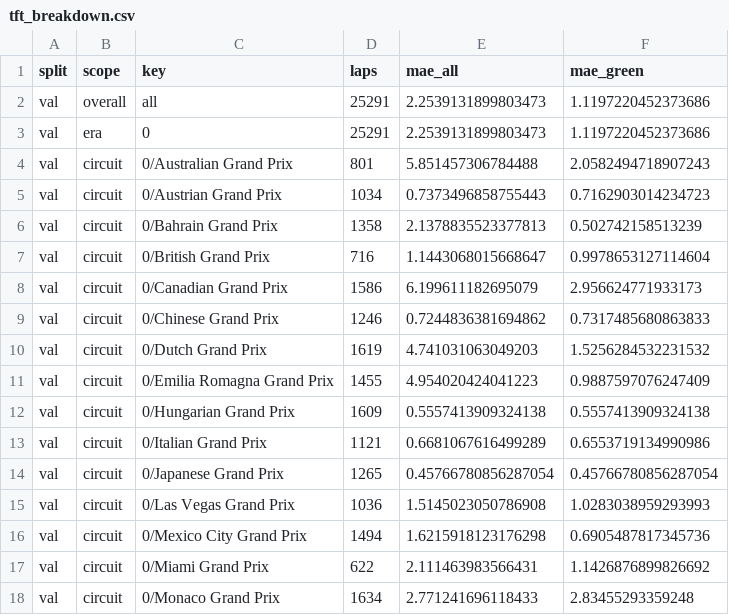
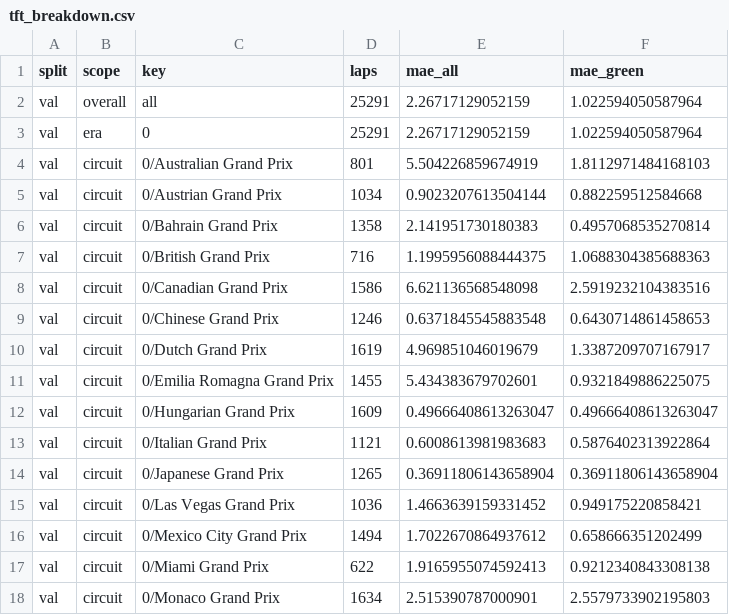
Before and after one commit to Shreyansh262/f1-strategist, a CSV file: reports/lap_time/tft_breakdown.csv, drawn as a sheet; only a part is shown; the diff covers the shown part only.

```diff
--- a/reports/lap_time/tft_breakdown.csv
+++ b/reports/lap_time/tft_breakdown.csv
@@ -1,18 +1,18 @@
 split,scope,key,laps,mae_all,mae_green
-val,overall,all,25291,2.2539131899803473,1.1197220452373686
-val,era,0,25291,2.2539131899803473,1.1197220452373686
-val,circuit,0/Australian Grand Prix,801,5.851457306784488,2.0582494718907243
-val,circuit,0/Austrian Grand Prix,1034,0.7373496858755443,0.7162903014234723
-val,circuit,0/Bahrain Grand Prix,1358,2.1378835523377813,0.502742158513239
-val,circuit,0/British Grand Prix,716,1.1443068015668647,0.9978653127114604
-val,circuit,0/Canadian Grand Prix,1586,6.199611182695079,2.956624771933173
-val,circuit,0/Chinese Grand Prix,1246,0.7244836381694862,0.7317485680863833
-val,circuit,0/Dutch Grand Prix,1619,4.741031063049203,1.5256284532231532
-val,circuit,0/Emilia Romagna Grand Prix,1455,4.954020424041223,0.9887597076247409
-val,circuit,0/Hungarian Grand Prix,1609,0.5557413909324138,0.5557413909324138
-val,circuit,0/Italian Grand Prix,1121,0.6681067616499289,0.6553719134990986
-val,circuit,0/Japanese Grand Prix,1265,0.45766780856287054,0.45766780856287054
-val,circuit,0/Las Vegas Grand Prix,1036,1.5145023050786908,1.0283038959293993
-val,circuit,0/Mexico City Grand Prix,1494,1.6215918123176298,0.6905487817345736
-val,circuit,0/Miami Grand Prix,622,2.111463983566431,1.1426876899826692
-val,circuit,0/Monaco Grand Prix,1634,2.771241696118433,2.83455293359248
+val,overall,all,25291,2.26717129052159,1.022594050587964
+val,era,0,25291,2.26717129052159,1.022594050587964
+val,circuit,0/Australian Grand Prix,801,5.504226859674919,1.8112971484168103
+val,circuit,0/Austrian Grand Prix,1034,0.9023207613504144,0.882259512584668
+val,circuit,0/Bahrain Grand Prix,1358,2.141951730180383,0.4957068535270814
+val,circuit,0/British Grand Prix,716,1.1995956088444375,1.0688304385688363
+val,circuit,0/Canadian Grand Prix,1586,6.621136568548098,2.5919232104383516
+val,circuit,0/Chinese Grand Prix,1246,0.6371845545883548,0.6430714861458653
+val,circuit,0/Dutch Grand Prix,1619,4.969851046019679,1.3387209707167917
+val,circuit,0/Emilia Romagna Grand Prix,1455,5.434383679702601,0.9321849886225075
+val,circuit,0/Hungarian Grand Prix,1609,0.49666408613263047,0.49666408613263047
+val,circuit,0/Italian Grand Prix,1121,0.6008613981983683,0.5876402313922864
+val,circuit,0/Japanese Grand Prix,1265,0.36911806143658904,0.36911806143658904
+val,circuit,0/Las Vegas Grand Prix,1036,1.4663639159331452,0.949175220858421
+val,circuit,0/Mexico City Grand Prix,1494,1.7022670864937612,0.658666351202499
+val,circuit,0/Miami Grand Prix,622,1.9165955074592413,0.9212340843308138
+val,circuit,0/Monaco Grand Prix,1634,2.515390787000901,2.5579733902195803
```
Also changed, not shown: 26 edited cells elsewhere in this file, reports/lap_time/model_comparison.csv, reports/lap_time/tft_calibration.csv, 12 other files.
